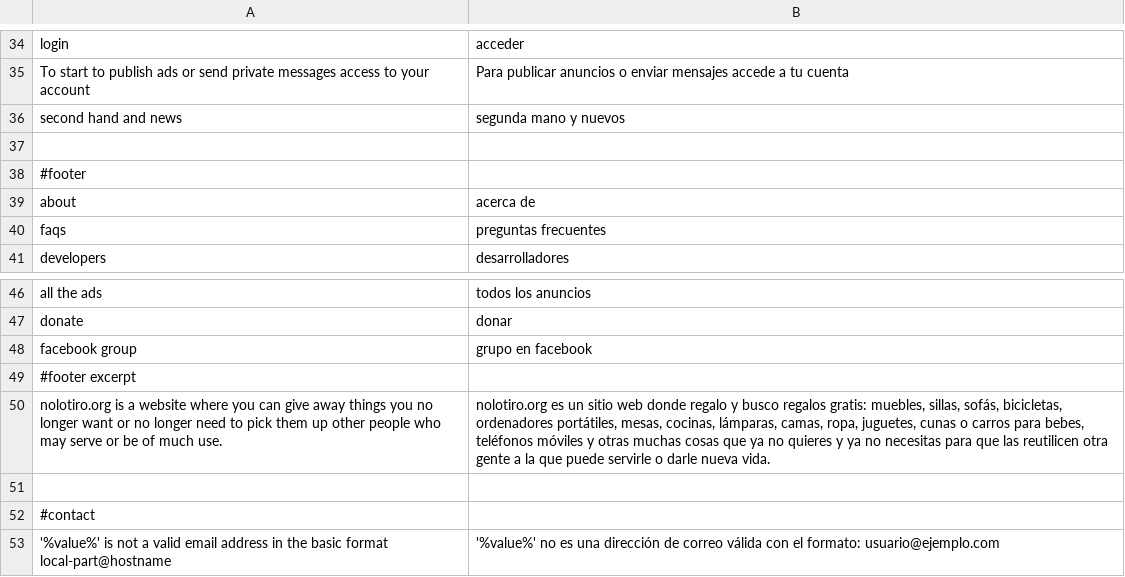
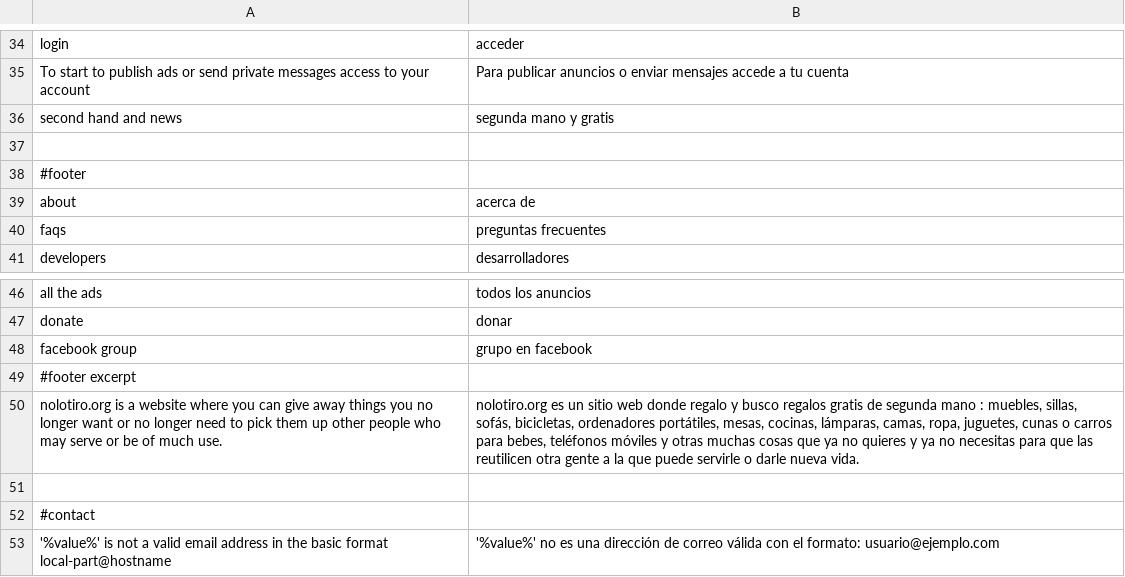
Before and after one commit to alabs/nolotiro, a CSV file: application/languages/es.csv, drawn as a sheet; only a part is shown, gaps mark what is left out.

Commit message:
changes on es.csv

```diff
--- a/application/languages/es.csv
+++ b/application/languages/es.csv
@@ -35,3 +35,3 @@
 "To start to publish ads or send private messages access to your account";"Para publicar anuncios o enviar mensajes accede a tu cuenta"
-"second hand and news";"segunda mano y nuevos"
+"second hand and news";"segunda mano y gratis"
 
@@ -49,3 +49,3 @@
 #footer excerpt
-"nolotiro.org is a website where you can give away things you no longer want or no longer need to pick them up other people who may serve or be of much use.";"nolotiro.org es un sitio web donde regalo y busco regalos gratis: muebles, sillas, sofás, bicicletas, ordenadores portátiles, mesas, cocinas, lámparas, camas, ropa, juguetes, cunas o carros para bebes, teléfonos móviles y otras muchas cosas que ya no quieres y ya no necesitas para que las reutilicen otra gente a la que puede servirle o darle nueva vida."
+"nolotiro.org is a website where you can give away things you no longer want or no longer need to pick them up other people who may serve or be of much use.";"nolotiro.org es un sitio web donde regalo y busco regalos gratis de segunda mano : muebles, sillas, sofás, bicicletas, ordenadores portátiles, mesas, cocinas, lámparas, camas, ropa, juguetes, cunas o carros para bebes, teléfonos móviles y otras muchas cosas que ya no quieres y ya no necesitas para que las reutilicen otra gente a la que puede servirle o darle nueva vida."
 
```
